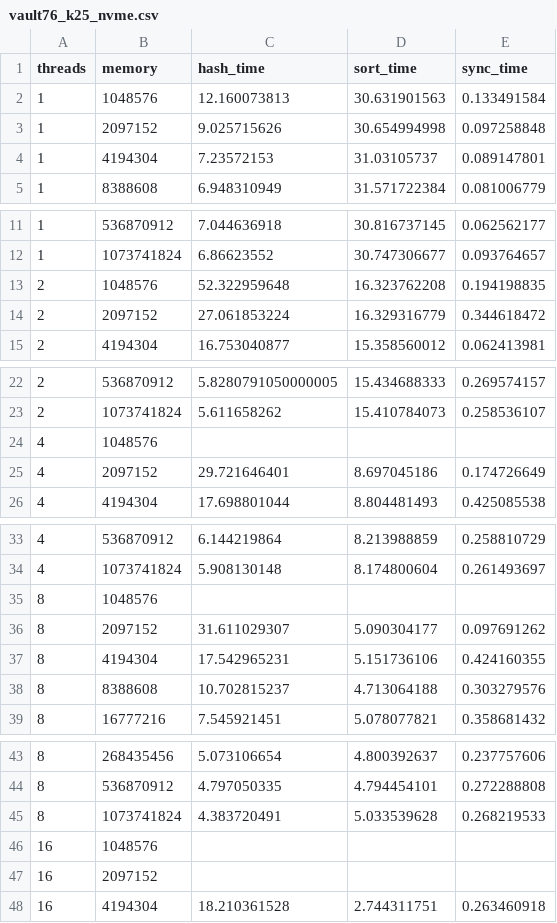
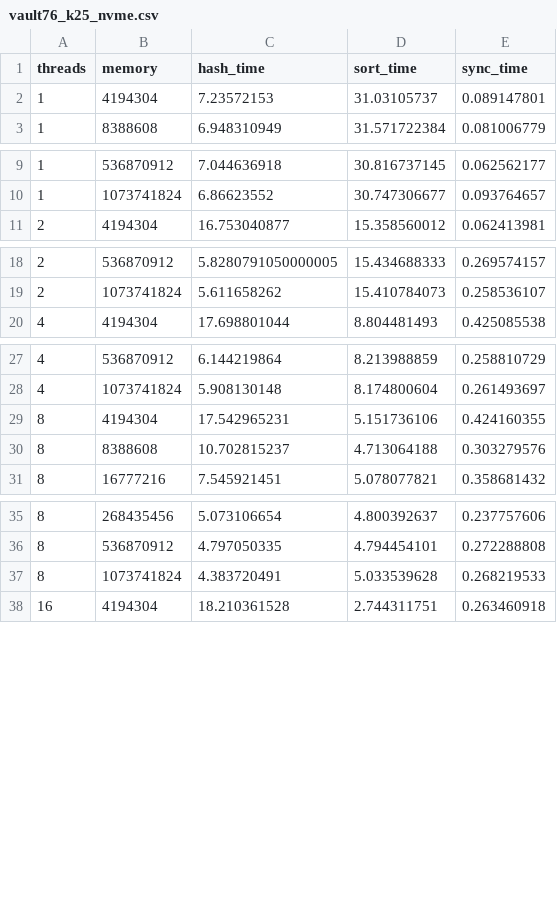
Before and after one commit to NrgNinja/vault-76, a CSV file: entrance/src/benchmark/vault_csv/vault76_k25_nvme.csv, drawn as a sheet; only a part is shown, gaps mark what is left out; the diff covers the shown part only; the diff names each change by its address in the sheet, - before the commit and + after, or states it on an @@ line.

```diff
--- a/entrance/src/benchmark/vault_csv/vault76_k25_nvme.csv
+++ b/entrance/src/benchmark/vault_csv/vault76_k25_nvme.csv
-row 2: 1 | 1048576 | 12.160073813 | 30.631901563 | 0.133491584
-row 3: 1 | 2097152 | 9.025715626 | 30.654994998 | 0.097258848
-row 13: 2 | 1048576 | 52.322959648 | 16.323762208 | 0.194198835
-row 14: 2 | 2097152 | 27.061853224 | 16.329316779 | 0.344618472
-row 24: 4 | 1048576
-row 25: 4 | 2097152 | 29.721646401 | 8.697045186 | 0.174726649
-row 35: 8 | 1048576
-row 36: 8 | 2097152 | 31.611029307 | 5.090304177 | 0.097691262
-row 46: 16 | 1048576
-row 47: 16 | 2097152
```
Also changed, not shown: 2 removed rows elsewhere in this file, 1 other file.
